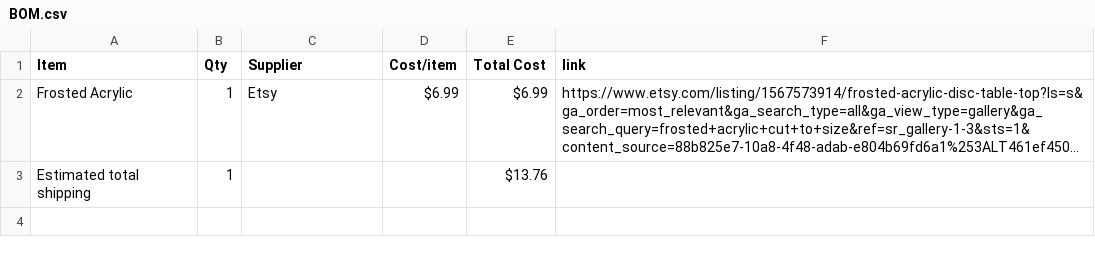
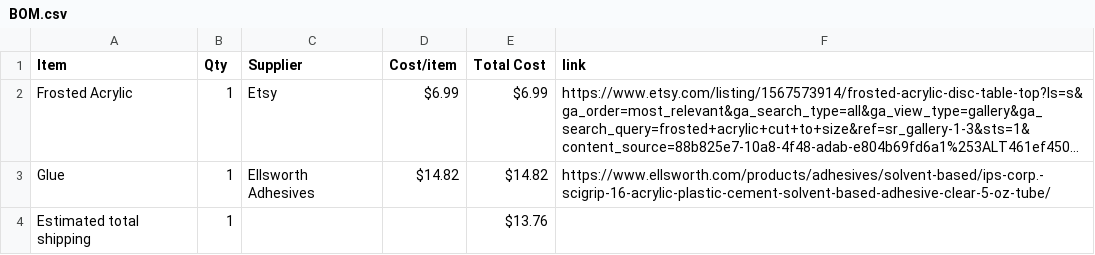
Before and after one commit to Toothless-the-Coder/Neopixel-Clock-Case, a CSV file: BOM.csv, drawn as a sheet; long unchanged cells end in …; the diff names each change by its address in the sheet, - before the commit and + after, or states it on an @@ line.

```diff
--- a/BOM.csv
+++ b/BOM.csv
+row 3: Glue | 1 | Ellsworth Adhesives | $14.82 | $14.82 | https://www.ellsworth.com/products/adhesives/solvent-based/ips-corp.-scigrip-16-acrylic-plastic-cement-solvent-based-adhesive-clear-5-oz-tube/
```
Also changed, not shown: 1 other file.
